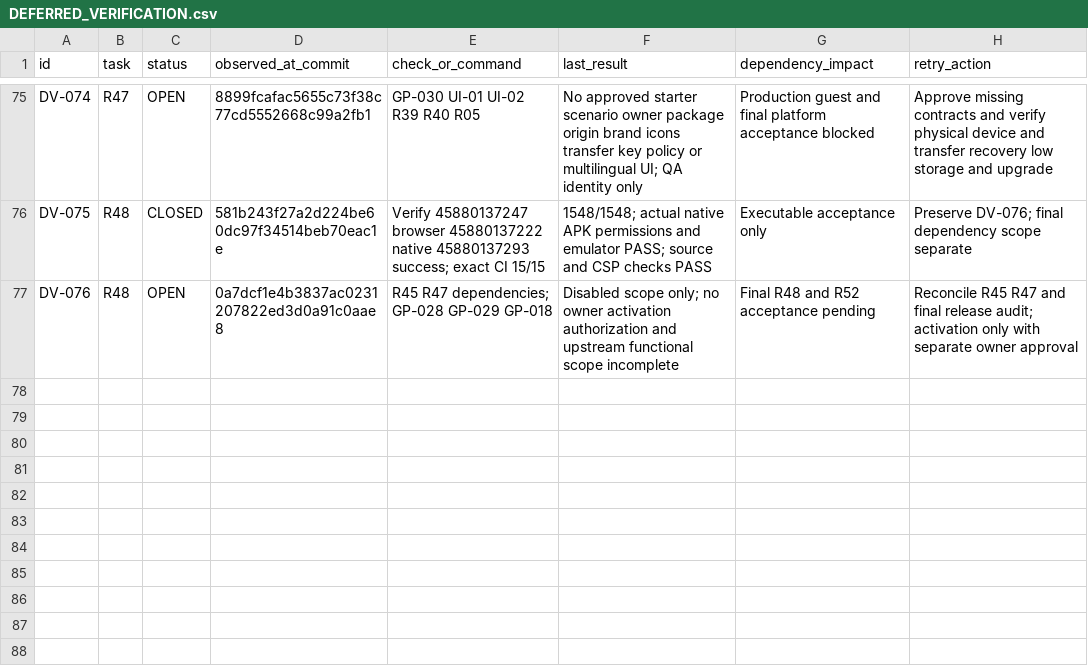
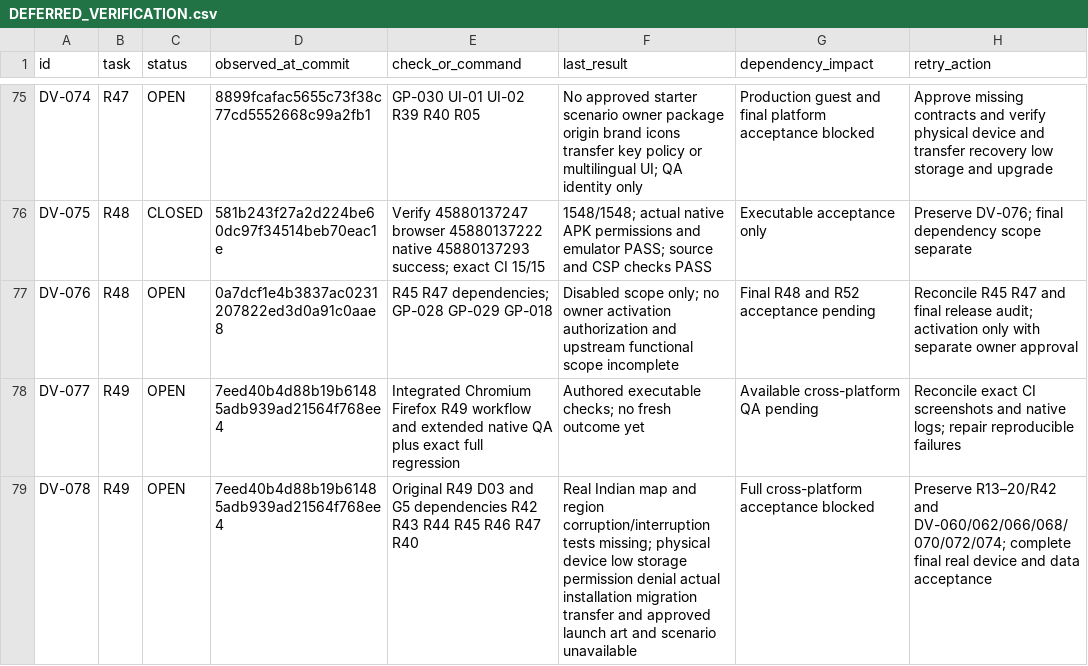
Before and after one commit to S2zxx0zxx/Railway-Ceo-, a CSV file: docs/railway/DEFERRED_VERIFICATION.csv, drawn as a sheet; only a part is shown, gaps mark what is left out.

Commit message:
R49: integrate cross-browser gameplay QA and repair shared lifecycle boundaries

```diff
--- a/docs/railway/DEFERRED_VERIFICATION.csv
+++ b/docs/railway/DEFERRED_VERIFICATION.csv
@@ -77 +77,3 @@ DV-075,R48,CLOSED,581b243f27a2d224be60dc97f34514beb70eac1e,Verify 45880137247 br
 DV-076,R48,OPEN,0a7dcf1e4b3837ac0231207822ed3d0a91c0aae8,R45 R47 dependencies; GP-028 GP-029 GP-018,Disabled scope only; no owner activation authorization and upstream functional scope incomplete,Final R48 and R52 acceptance pending,Reconcile R45 R47 and final release audit; activation only with separate owner approval
+DV-077,R49,OPEN,7eed40b4d88b19b61485adb939ad21564f768ee4,Integrated Chromium Firefox R49 workflow and extended native QA plus exact full regression,Authored executable checks; no fresh outcome yet,Available cross-platform QA pending,Reconcile exact CI screenshots and native logs; repair reproducible failures
+DV-078,R49,OPEN,7eed40b4d88b19b61485adb939ad21564f768ee4,Original R49 D03 and G5 dependencies R42 R43 R44 R45 R46 R47 R40,Real Indian map and region corruption/interruption tests missing; physical device low storage permission denial actual installation migration transfer and approved launch art and scenario unavailable,Full cross-platform acceptance blocked,Preserve R13–20/R42 and DV-060/062/066/068/070/072/074; complete final real device and data acceptance
```
Also changed, not shown: docs/railway/EXECUTION_LEDGER.csv, 13 other files.
